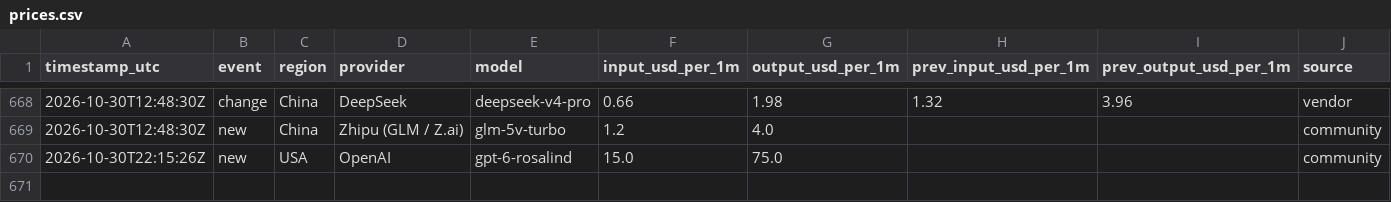
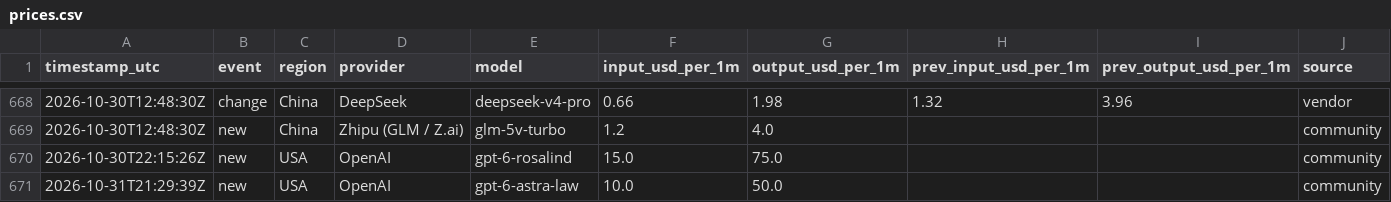
Before and after one commit to Filip-Vitek/ai-prices-monitor, a CSV file: data/prices.csv, drawn as a sheet; only a part is shown, gaps mark what is left out; the diff names each change by its address in the sheet, - before the commit and + after, or states it on an @@ line.

```diff
--- a/data/prices.csv
+++ b/data/prices.csv
+row 671: 2026-10-31T21:29:39Z | new | USA | OpenAI | gpt-6-astra-law | 10.0 | 50.0 |  |  | community
```
Also changed, not shown: 1 other file.
